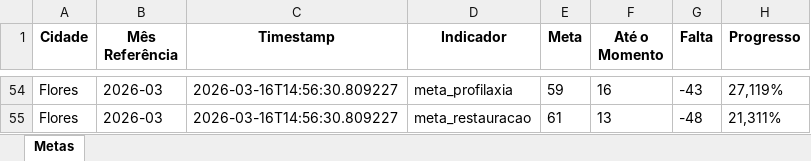
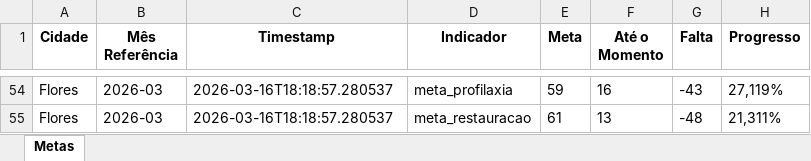
Before and after one commit to Top-Desenvolvimento/dashboard-metas, an Excel workbook: data/metas_top_estetica.xlsx, sheet Metas, drawn as a sheet; only a part is shown, gaps mark what is left out; values as stored, in another font and other column widths than the file's, no borders; the diff covers the shown part only; the diff names each change by its address in the sheet, - before the commit and + after, or states it on an @@ line.

```diff
--- a/data/metas_top_estetica.xlsx (sheet Metas)
+++ b/data/metas_top_estetica.xlsx (sheet Metas)
-C54:C55 (Timestamp): 2026-03-16T14:56:30.809227
+C54:C55 (Timestamp): 2026-03-16T18:18:57.280537
```
Also changed, not shown: 106 edited cells elsewhere in this sheet, 3 other files.
